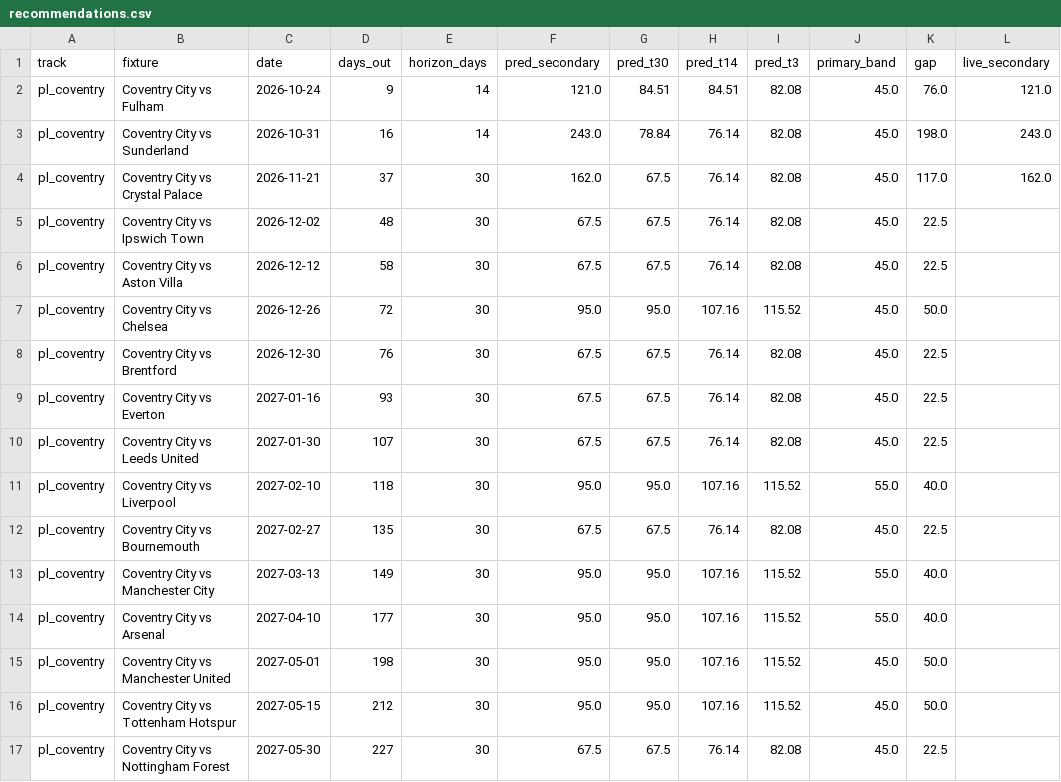
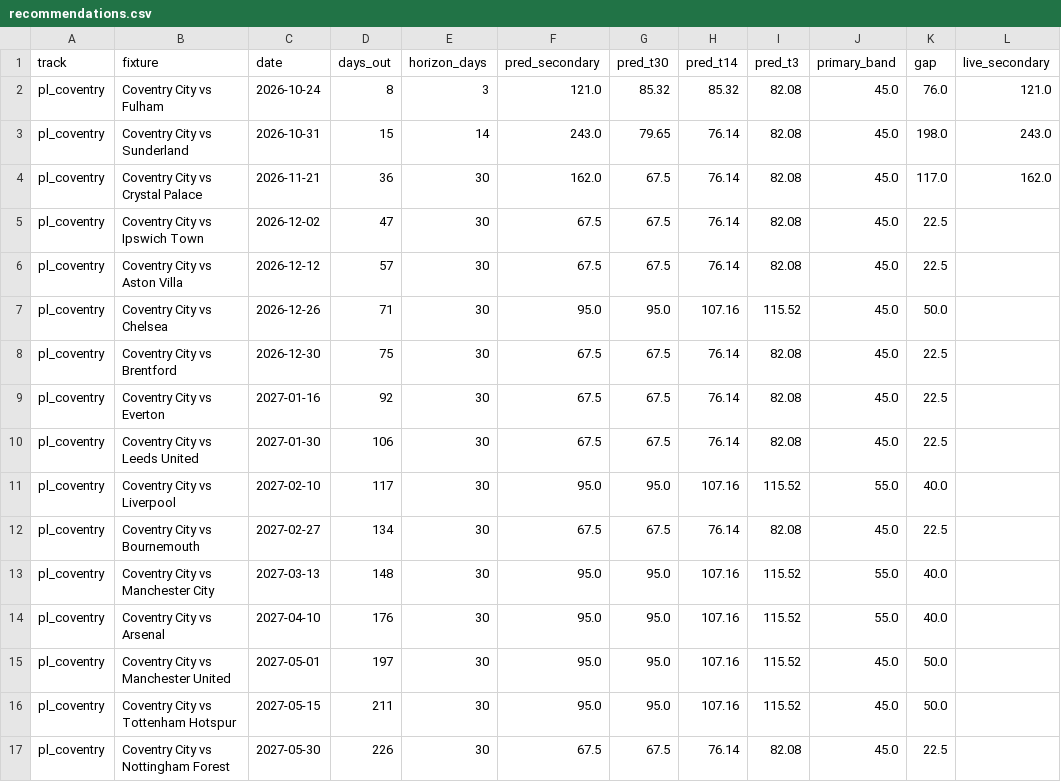
Before and after one commit to colbymorris08/ticketpricemodel, a CSV file: results/recommendations.csv, drawn as a sheet; only a part is shown; the diff names each change by its address in the sheet, - before the commit and + after, or states it on an @@ line.

```diff
--- a/results/recommendations.csv
+++ b/results/recommendations.csv
-D2 (days_out): 9
+D2 (days_out): 8
-E2 (horizon_days): 14
+E2 (horizon_days): 3
-G2 (pred_t30): 84.51
+G2 (pred_t30): 85.32
-H2 (pred_t14): 84.51
+H2 (pred_t14): 85.32
-D3 (days_out): 16
+D3 (days_out): 15
-G3 (pred_t30): 78.84
+G3 (pred_t30): 79.65
-D4 (days_out): 37
+D4 (days_out): 36
-D5 (days_out): 48
+D5 (days_out): 47
-D6 (days_out): 58
+D6 (days_out): 57
-D7 (days_out): 72
+D7 (days_out): 71
-D8 (days_out): 76
+D8 (days_out): 75
-D9 (days_out): 93
+D9 (days_out): 92
-D10 (days_out): 107
+D10 (days_out): 106
-D11 (days_out): 118
+D11 (days_out): 117
-D12 (days_out): 135
+D12 (days_out): 134
-D13 (days_out): 149
+D13 (days_out): 148
-D14 (days_out): 177
+D14 (days_out): 176
-D15 (days_out): 198
+D15 (days_out): 197
-D16 (days_out): 212
+D16 (days_out): 211
-D17 (days_out): 227
+D17 (days_out): 226
```
Also changed, not shown: 3 other files.
